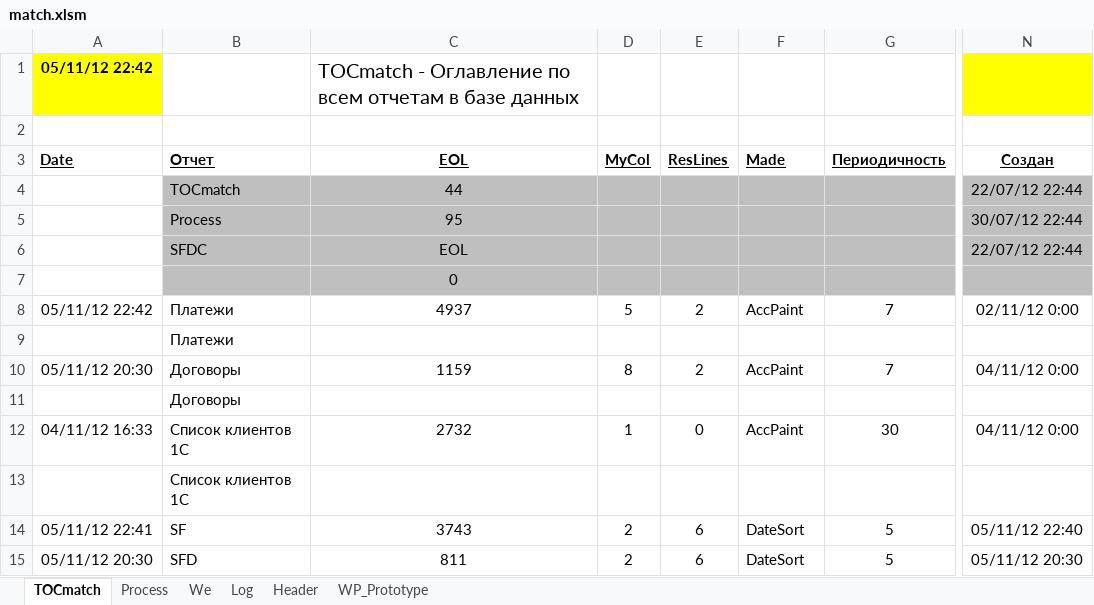
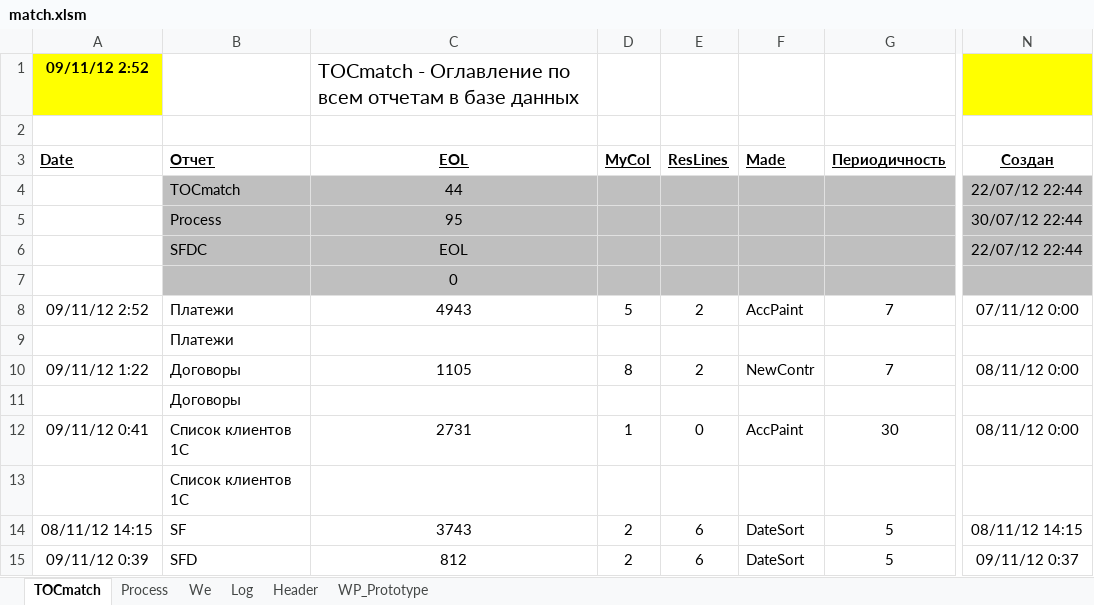
Before and after one commit to PavelKhrapkin/match, an Excel workbook: match2.0/match.xlsm, sheet TOCmatch, drawn as a sheet; only a part is shown, gaps mark what is left out; values as stored, in another font and other column widths than the file's, no borders; the diff covers the shown part only; the diff names each change by its address in the sheet, - before the commit and + after, or states it on an @@ line.

```diff
--- a/match2.0/match.xlsm (sheet TOCmatch)
+++ b/match2.0/match.xlsm (sheet TOCmatch)
-A1 (Date): 05/11/12 22:42
+A1 (Date): 09/11/12 2:52
-A8 (Date): 05/11/12 22:42
+A8 (Date): 09/11/12 2:52
-C8 (EOL): 4937
+C8 (EOL): 4943
-N8 (Создан): 02/11/12 0:00
+N8 (Создан): 07/11/12 0:00
-A10 (Date): 05/11/12 20:30
+A10 (Date): 09/11/12 1:22
-C10 (EOL): 1159
+C10 (EOL): 1105
-F10 (Made): AccPaint
+F10 (Made): NewContr
-N10 (Создан): 04/11/12 0:00
+N10 (Создан): 08/11/12 0:00
-A12 (Date): 04/11/12 16:33
+A12 (Date): 09/11/12 0:41
-C12 (EOL): 2732
+C12 (EOL): 2731
-N12 (Создан): 04/11/12 0:00
+N12 (Создан): 08/11/12 0:00
-A14 (Date): 05/11/12 22:41
+A14 (Date): 08/11/12 14:15
-N14 (Создан): 05/11/12 22:40
+N14 (Создан): 08/11/12 14:15
-A15 (Date): 05/11/12 20:30
+A15 (Date): 09/11/12 0:39
-C15 (EOL): 811
+C15 (EOL): 812
-N15 (Создан): 05/11/12 20:30
+N15 (Создан): 09/11/12 0:37
```
Also changed, not shown: 15 edited cells and cell formats elsewhere in this sheet, sheet Log, sheet Process, formulas that keep their value, hidden cells, 4 other files.
